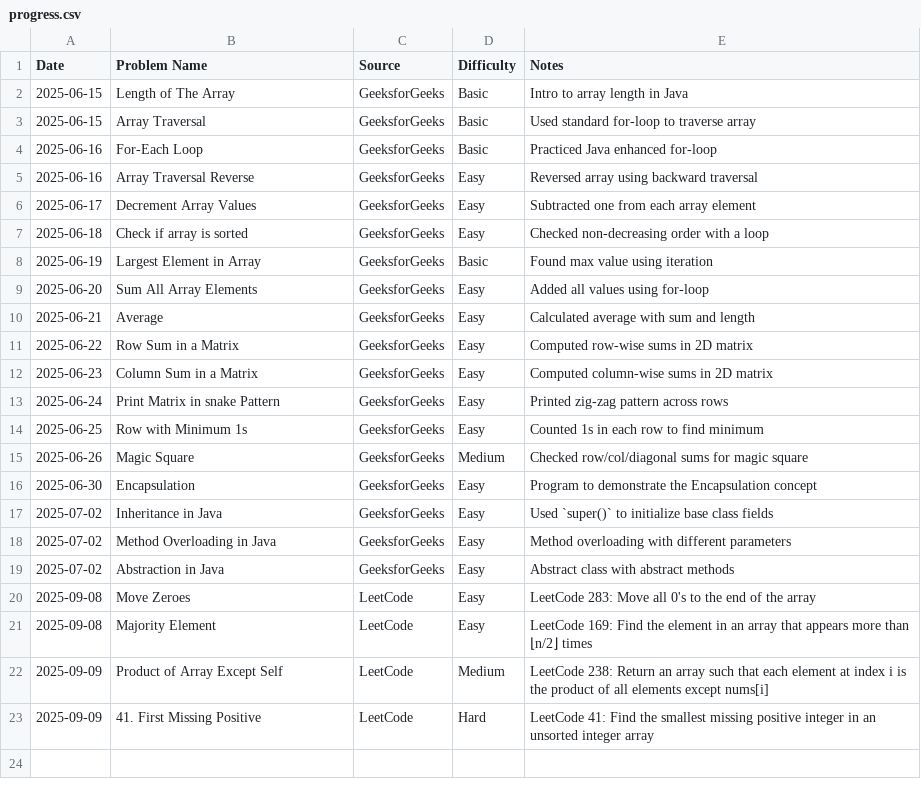
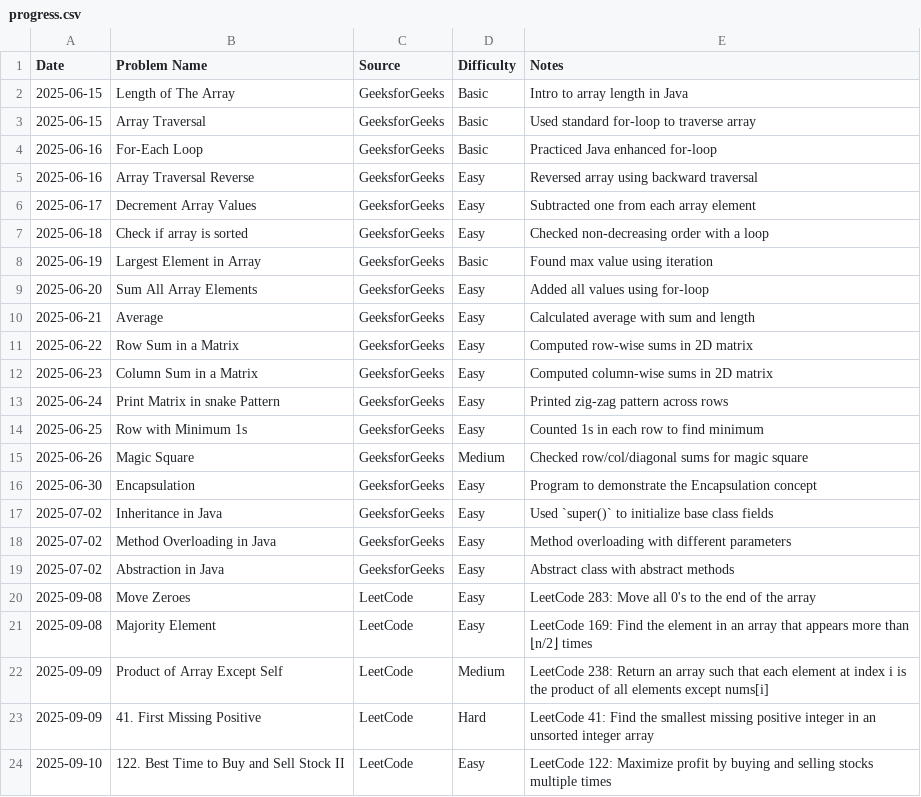
Before and after one commit to AmjustGettingStarted/java-daily-practice, a CSV file: progress.csv, drawn as a sheet; the diff names each change by its address in the sheet, - before the commit and + after, or states it on an @@ line.

Commit message:
feat(progress): add daily progress
Co-authored-by: HARSHITH-MV <harshithmv2002@gmail.com>

```diff
--- a/progress.csv
+++ b/progress.csv
+row 24: 2025-09-10 | 122. Best Time to Buy and Sell Stock II | LeetCode | Easy | LeetCode 122: Maximize profit by buying and selling stocks multiple times
```
